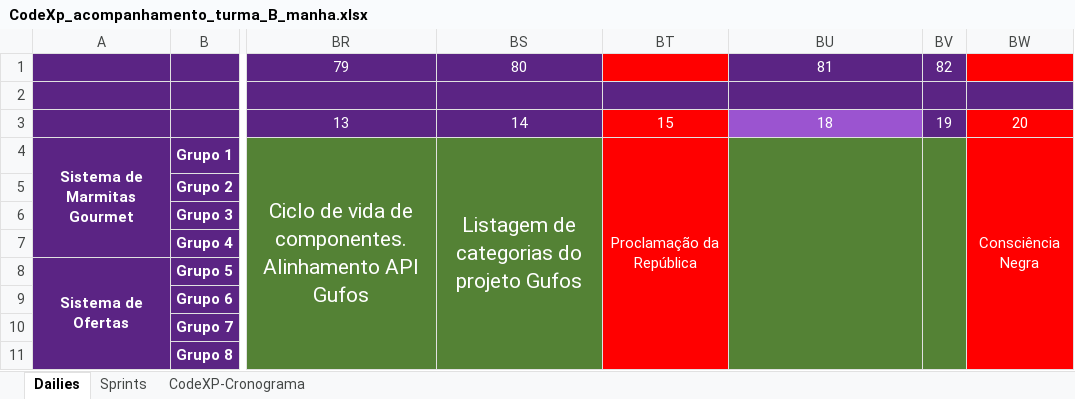
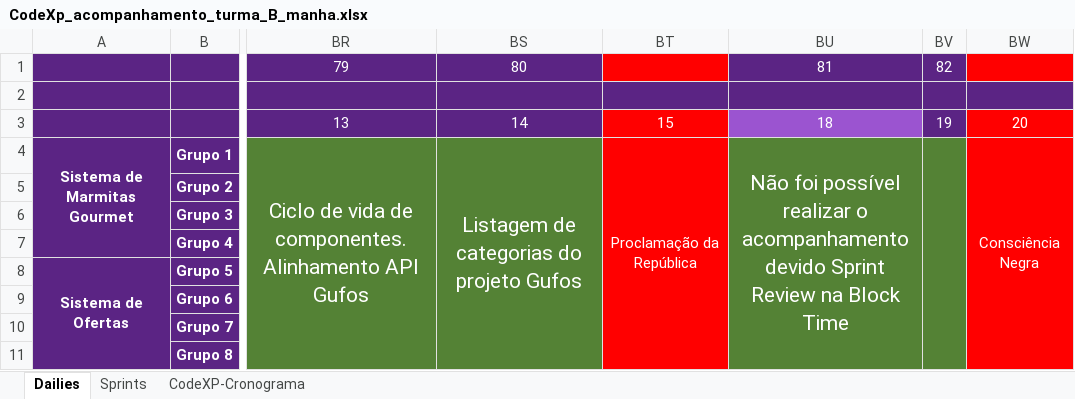
Before and after one commit to Saulomsantos/2s2019-t3-mentoria, an Excel workbook: Cronograma/CodeXp_acompanhamento_turma_B_manha.xlsx, sheet Dailies, drawn as a sheet; only a part is shown, gaps mark what is left out; values as stored, in another font and other column widths than the file's, no borders; charts and pictures not drawn; the diff names each change by its address in the sheet, - before the commit and + after, or states it on an @@ line.

Commit message:
Adiciona acompanhamento realizado em 18-11

```diff
--- a/Cronograma/CodeXp_acompanhamento_turma_B_manha.xlsx (sheet Dailies)
+++ b/Cronograma/CodeXp_acompanhamento_turma_B_manha.xlsx (sheet Dailies)
-BU4: (empty)
+BU4: Não foi possível realizar o acompanhamento devido Sprint Review na Block Time
```
